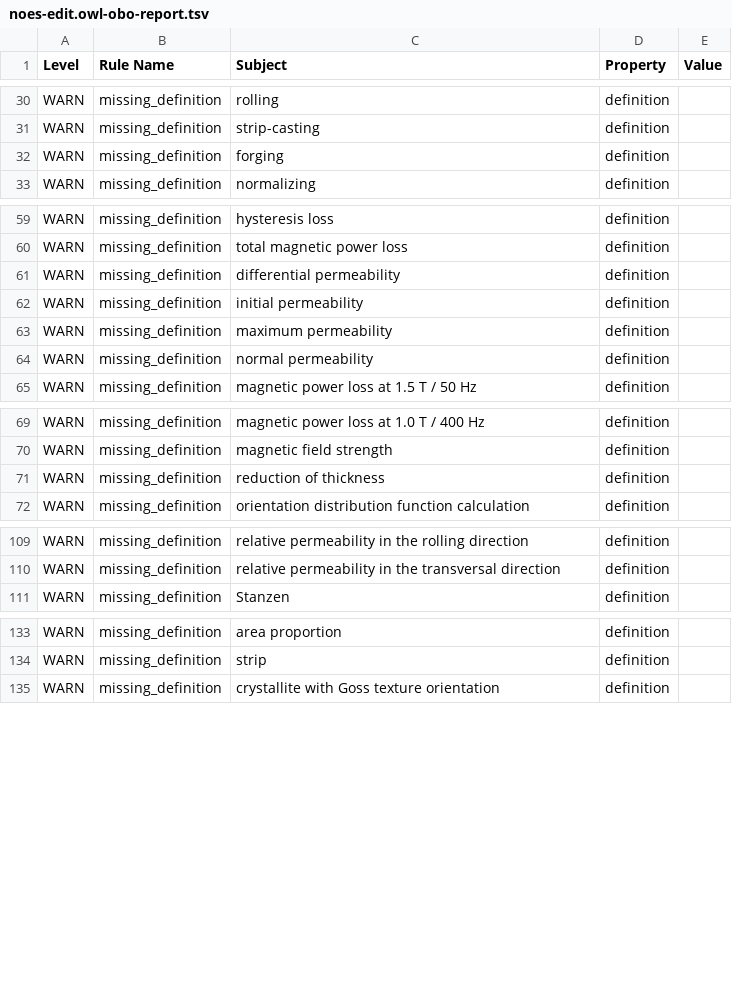
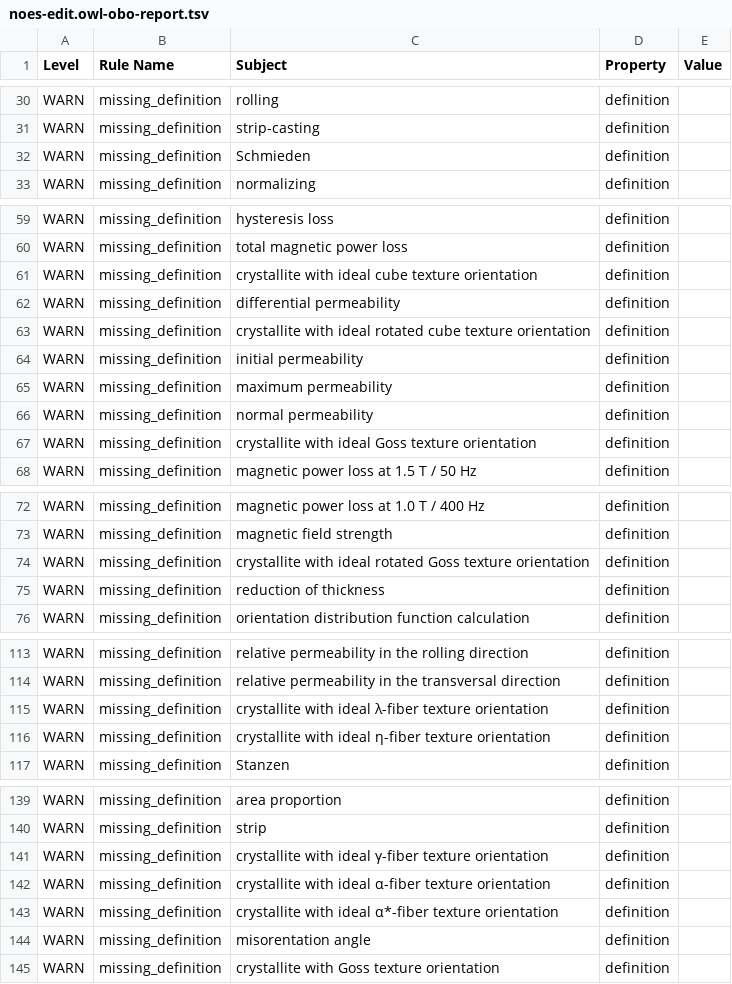
Before and after one commit to cmllezr/NOES-Onto, a TSV file: src/ontology/reports/noes-edit.owl-obo-report.tsv, drawn as a sheet; only a part is shown, gaps mark what is left out; the diff covers the shown part only.

```diff
--- a/src/ontology/reports/noes-edit.owl-obo-report.tsv
+++ b/src/ontology/reports/noes-edit.owl-obo-report.tsv
@@ -31,3 +31,3 @@ WARN	missing_definition	rolling	definition
 WARN	missing_definition	strip-casting	definition	
-WARN	missing_definition	forging	definition	
+WARN	missing_definition	Schmieden	definition	
 WARN	missing_definition	normalizing	definition	
@@ -60,3 +60,5 @@ WARN	missing_definition	hysteresis loss	definition
 WARN	missing_definition	total magnetic power loss	definition	
+WARN	missing_definition	crystallite with ideal cube texture orientation	definition	
 WARN	missing_definition	differential permeability	definition	
+WARN	missing_definition	crystallite with ideal rotated cube texture orientation	definition	
 WARN	missing_definition	initial permeability	definition	
@@ -64,2 +66,3 @@ WARN	missing_definition	maximum permeability	definition
 WARN	missing_definition	normal permeability	definition	
+WARN	missing_definition	crystallite with ideal Goss texture orientation	definition	
 WARN	missing_definition	magnetic power loss at 1.5 T / 50 Hz	definition	
@@ -70,2 +73,3 @@ WARN	missing_definition	magnetic power loss at 1.0 T / 400 Hz	definition
 WARN	missing_definition	magnetic field strength	definition	
+WARN	missing_definition	crystallite with ideal rotated Goss texture orientation	definition	
 WARN	missing_definition	reduction of thickness	definition	
@@ -110,2 +114,4 @@ WARN	missing_definition	relative permeability in the rolling direction	definitio
 WARN	missing_definition	relative permeability in the transversal direction	definition	
+WARN	missing_definition	crystallite with ideal λ-fiber texture orientation	definition	
+WARN	missing_definition	crystallite with ideal η-fiber texture orientation	definition	
 WARN	missing_definition	Stanzen	definition	
@@ -134,2 +140,6 @@ WARN	missing_definition	area proportion	definition
 WARN	missing_definition	strip	definition	
+WARN	missing_definition	crystallite with ideal γ-fiber texture orientation	definition	
+WARN	missing_definition	crystallite with ideal α-fiber texture orientation	definition	
+WARN	missing_definition	crystallite with ideal α*-fiber texture orientation	definition	
+WARN	missing_definition	misorentation angle	definition	
 WARN	missing_definition	crystallite with Goss texture orientation	definition	
```
Also changed, not shown: 3 edited cells elsewhere in this file, 25 other files.
